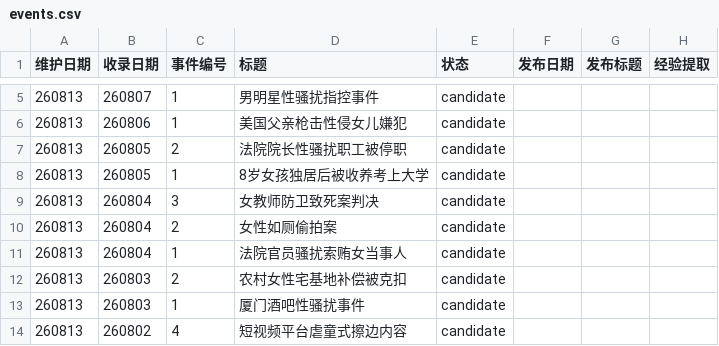
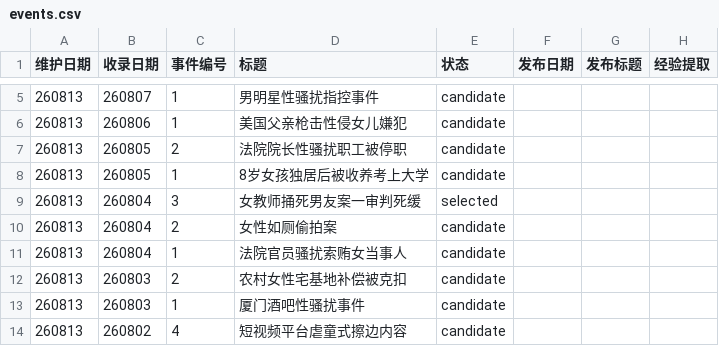
Before and after one commit to Watcher-Palace/auto-watcher, a CSV file: _pipeline/events.csv, drawn as a sheet; only a part is shown, gaps mark what is left out.

```diff
--- a/_pipeline/events.csv
+++ b/_pipeline/events.csv
@@ -8,3 +8,3 @@
 260813,260805,1,8岁女孩独居后被收养考上大学,candidate,,,
-260813,260804,3,女教师防卫致死案判决,candidate,,,
+260813,260804,3,女教师捅死男友案一审判死缓,selected,,,
 260813,260804,2,女性如厕偷拍案,candidate,,,
```
Also changed, not shown: 6 other files.
